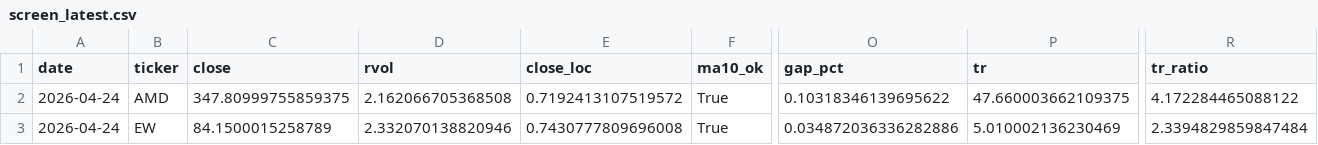
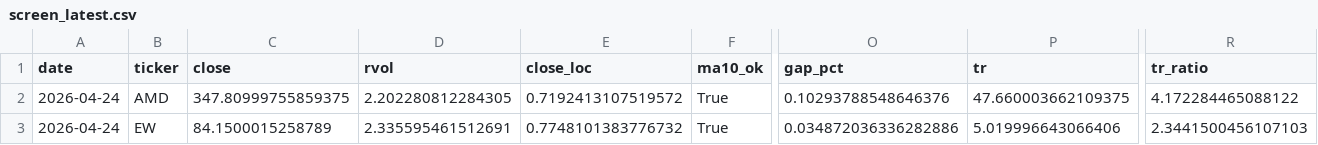
Before and after one commit to Hyodokamo/trend-catalyst-screener, a CSV file: data/outputs/screen_latest.csv, drawn as a sheet; only a part is shown, gaps mark what is left out; the diff names each change by its address in the sheet, - before the commit and + after, or states it on an @@ line.

```diff
--- a/data/outputs/screen_latest.csv
+++ b/data/outputs/screen_latest.csv
-D2 (rvol): 2.162066705368508
+D2 (rvol): 2.202280812284305
-O2 (gap_pct): 0.10318346139695622
+O2 (gap_pct): 0.10293788548646376
-D3 (rvol): 2.332070138820946
+D3 (rvol): 2.335595461512691
-E3 (close_loc): 0.7430777809696008
+E3 (close_loc): 0.7748101383776732
-P3 (tr): 5.010002136230469
+P3 (tr): 5.019996643066406
-R3 (tr_ratio): 2.3394829859847484
+R3 (tr_ratio): 2.3441500456107103
```
Also changed, not shown: docs/screen_latest.csv, 3 other files.
